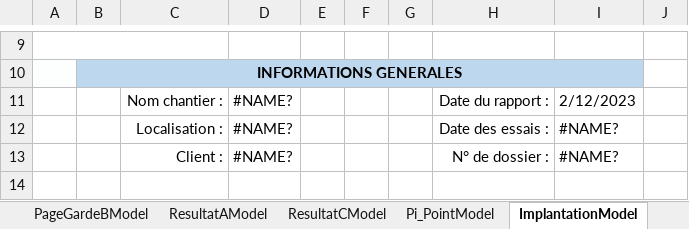
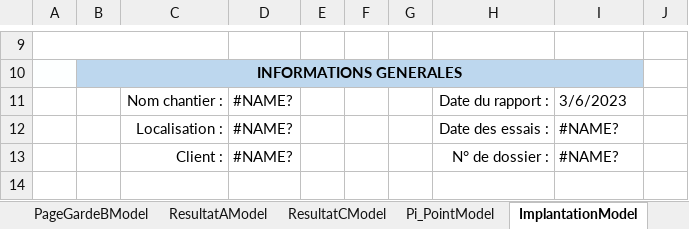
Before and after one commit to gawlk/mapview, an Excel workbook: src/assets/templates/minidyn/PV Minidyn Demo Time - FR.xlsx, sheet ImplantationModel, drawn as a sheet; only a part is shown, gaps mark what is left out; values as stored, in another font and other column widths than the file's, no borders; charts and pictures not drawn; the diff names each change by its address in the sheet, - before the commit and + after, or states it on an @@ line.

```diff
--- a/src/assets/templates/minidyn/PV Minidyn Demo Time - FR.xlsx (sheet ImplantationModel)
+++ b/src/assets/templates/minidyn/PV Minidyn Demo Time - FR.xlsx (sheet ImplantationModel)
-I11: 2/12/2023
+I11: 3/6/2023
```
Also changed, not shown: sheet PageGardeBModel, sheet PageGardeAModel, sheet ResultatAModel, sheet ResultatCModel, sheet Pi_PointModel, src/assets/templates/maxidyn/PV Maxidyn Demo FR.xlsx, 11 other files.
